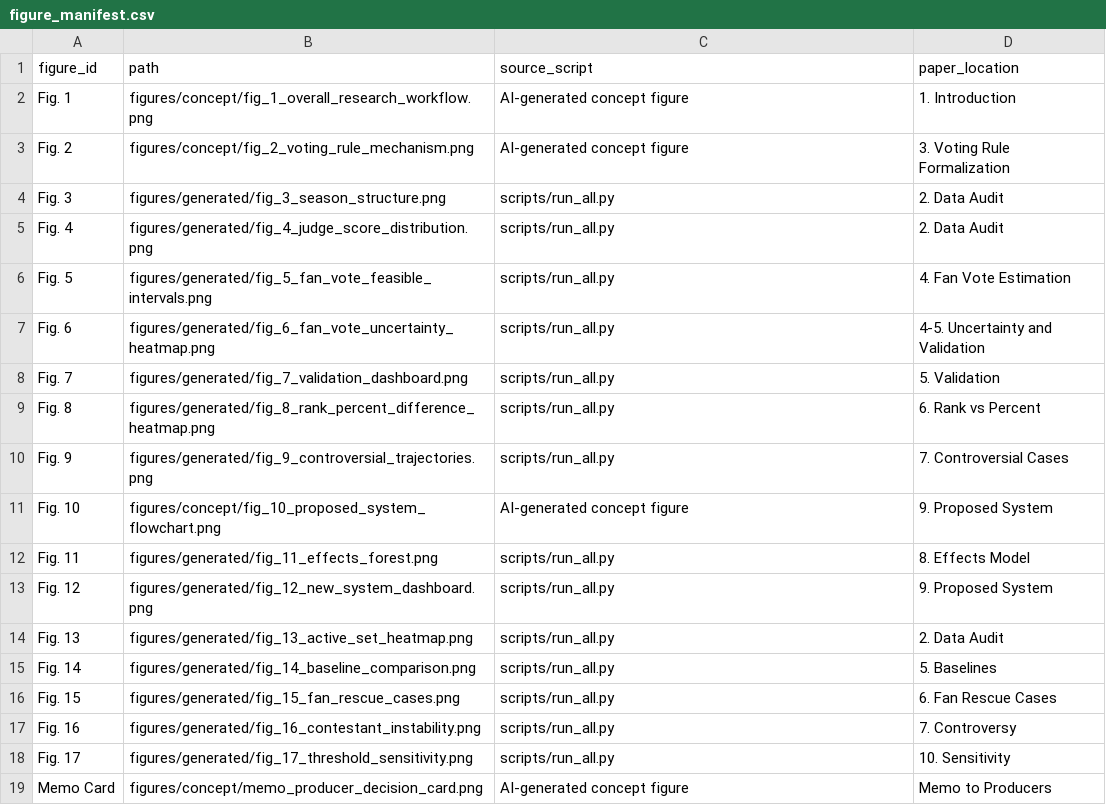
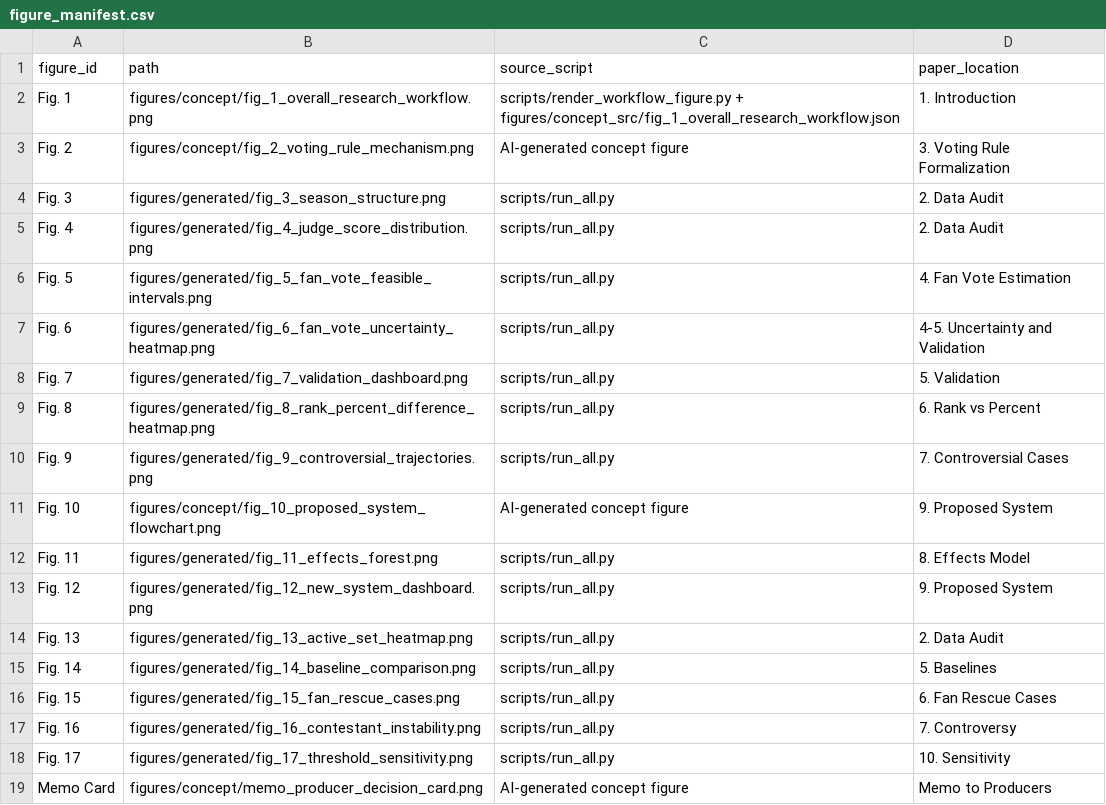
Before and after one commit to echo5177/Simulation_2026MCM-ICM_ProbC, a CSV file: reports/figure_manifest.csv, drawn as a sheet.

Commit message:
figures: add structured workflow diagram generator

```diff
--- a/reports/figure_manifest.csv
+++ b/reports/figure_manifest.csv
@@ -1,3 +1,3 @@
 figure_id,path,source_script,paper_location
-Fig. 1,figures/concept/fig_1_overall_research_workflow.png,AI-generated concept figure,1. Introduction
+Fig. 1,figures/concept/fig_1_overall_research_workflow.png,scripts/render_workflow_figure.py + figures/concept_src/fig_1_overall_research_workflow.json,1. Introduction
 Fig. 2,figures/concept/fig_2_voting_rule_mechanism.png,AI-generated concept figure,3. Voting Rule Formalization
```
Also changed, not shown: 7 other files.
